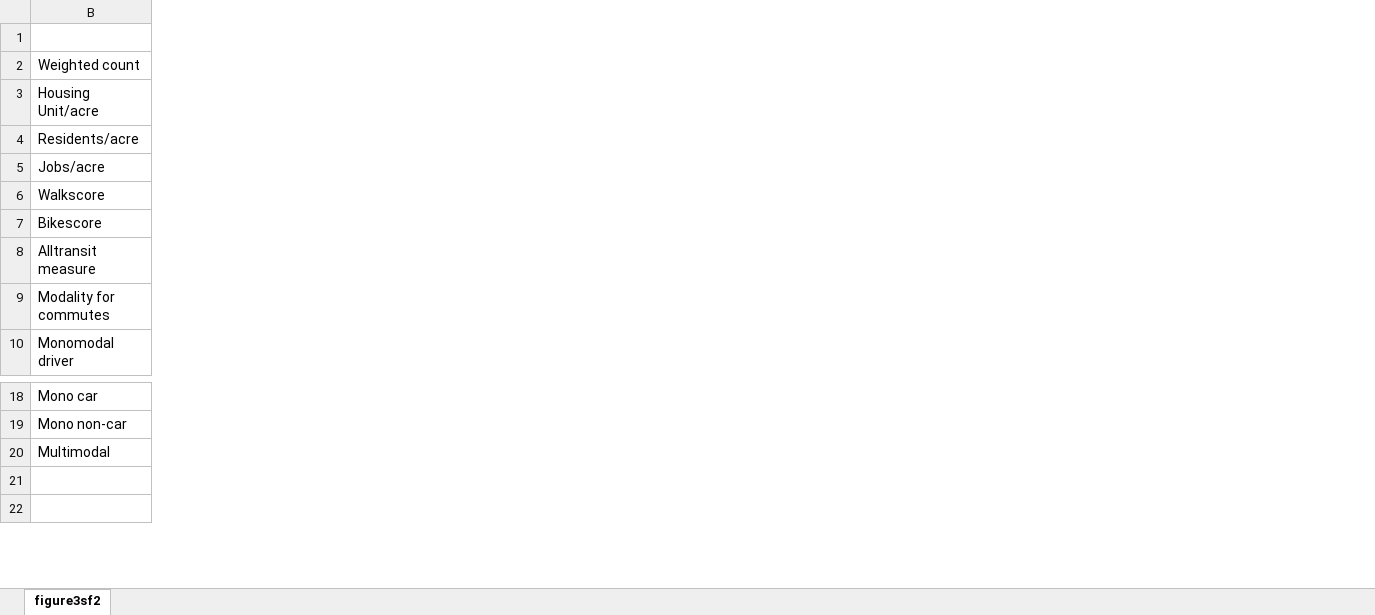
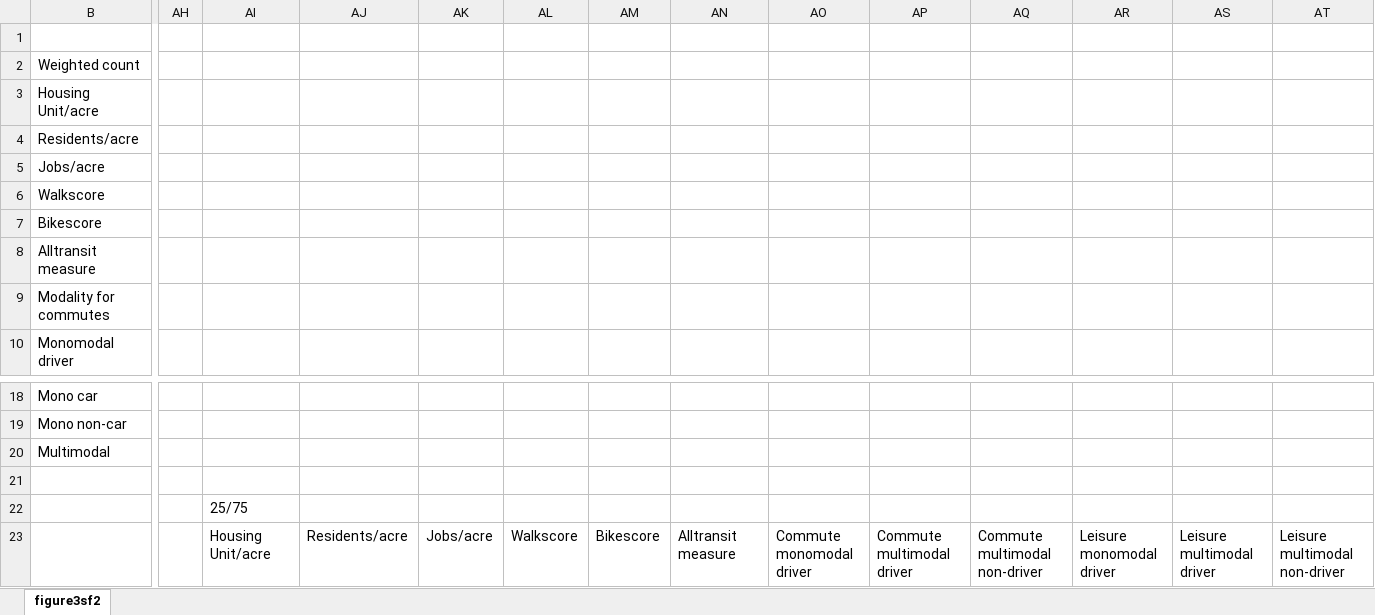
Before and after one commit to ysLeePhD/JTRG_Multimodal, an Excel workbook: Revised/figure3sf2.xlsx, sheet figure3sf2, drawn as a sheet; only a part is shown, gaps mark what is left out; values as stored, in another font and other column widths than the file's, no borders; charts and pictures not drawn; rows hold the shown columns only; the diff covers the shown part only; the diff names each change by its address in the sheet, - before the commit and + after, or states it on an @@ line.

```diff
--- a/Revised/figure3sf2.xlsx (sheet figure3sf2)
+++ b/Revised/figure3sf2.xlsx (sheet figure3sf2)
+column AH, empty
+column AI, rows 22-23: 25/75 | Housing Unit/acre
+column AJ, row 23: Residents/acre
+column AK, row 23: Jobs/acre
+column AL, row 23: Walkscore
+column AM, row 23: Bikescore
+column AN, row 23: Alltransit measure
+column AO, row 23: Commute monomodal driver
+column AP, row 23: Commute multimodal driver
+column AQ, row 23: Commute multimodal non-driver
+column AR, row 23: Leisure monomodal driver
+column AS, row 23: Leisure multimodal driver
+column AT, row 23: Leisure multimodal non-driver
+row 21: (empty)
```
Also changed, not shown: 4 added columns and 1 edited cell elsewhere in this sheet, formulas that keep their value, charts or pictures, Revised/figure3la2.xlsx, Revised/table2.xlsx, 19 other files.
